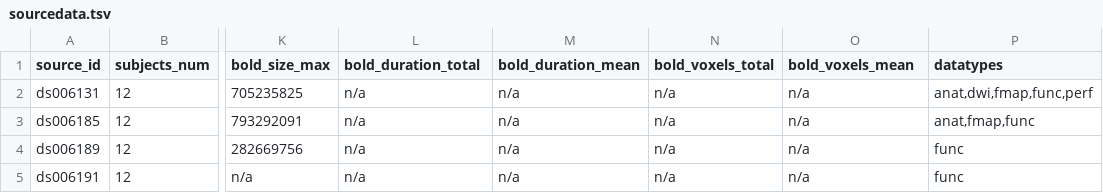
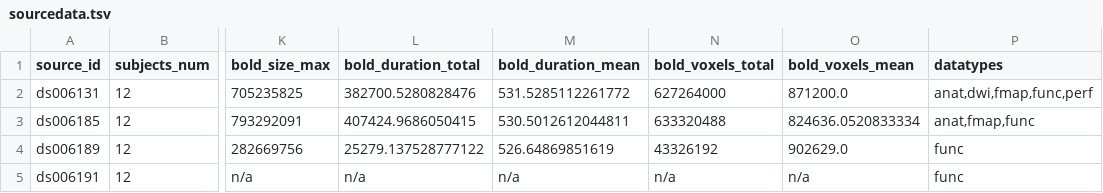
Before and after one commit to OpenNeuroStudies/study-ds006192, a TSV file: sourcedata/sourcedata.tsv, drawn as a sheet; only a part is shown, gaps mark what is left out; the diff names each change by its address in the sheet, - before the commit and + after, or states it on an @@ line.

```diff
--- a/sourcedata/sourcedata.tsv
+++ b/sourcedata/sourcedata.tsv
-L2 (bold_duration_total): n/a
+L2 (bold_duration_total): 382700.5280828476
-M2 (bold_duration_mean): n/a
+M2 (bold_duration_mean): 531.5285112261772
-N2 (bold_voxels_total): n/a
+N2 (bold_voxels_total): 627264000
-O2 (bold_voxels_mean): n/a
+O2 (bold_voxels_mean): 871200.0
-L3 (bold_duration_total): n/a
+L3 (bold_duration_total): 407424.9686050415
-M3 (bold_duration_mean): n/a
+M3 (bold_duration_mean): 530.5012612044811
-N3 (bold_voxels_total): n/a
+N3 (bold_voxels_total): 633320488
-O3 (bold_voxels_mean): n/a
+O3 (bold_voxels_mean): 824636.0520833334
-L4 (bold_duration_total): n/a
+L4 (bold_duration_total): 25279.137528777122
-M4 (bold_duration_mean): n/a
+M4 (bold_duration_mean): 526.64869851619
-N4 (bold_voxels_total): n/a
+N4 (bold_voxels_total): 43326192
-O4 (bold_voxels_mean): n/a
+O4 (bold_voxels_mean): 902629.0
```
Also changed, not shown: sourcedata/sourcedata+subjects+sessions.tsv.
